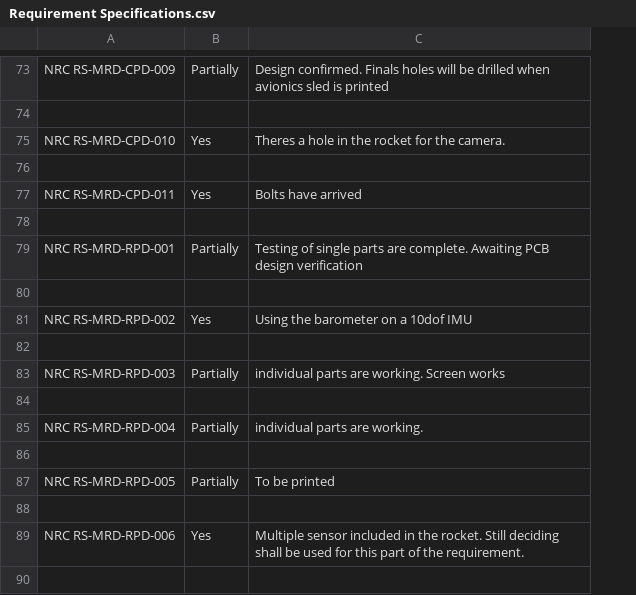
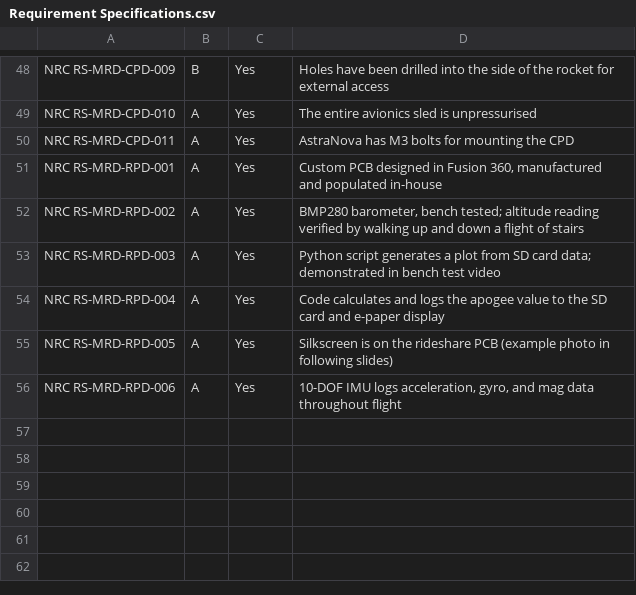
Before and after one commit to SaltyNebula/AstraNova_2025-2026, a CSV file: Systems/Requirement Specifications.csv, drawn as a sheet; only a part is shown, gaps mark what is left out; removed rows and columns are numbered as before the commit, all else as after; the diff covers the shown part only; the diff names each change by its address in the sheet, - before the commit and + after, or states it on an @@ line.

Commit message:
Revamped requirement specifications csv
Updated requirement specifications with revisions and additional details for various components.

```diff
--- a/Systems/Requirement Specifications.csv
+++ b/Systems/Requirement Specifications.csv
+column B, rows 48-56: B | A | A | A | A | A | A | A | A
-column C, row 73: Design confirmed. Finals holes will be drilled when avionics sled is printed; row 75: Theres a hole in the rocket for the camera.; row 77: Bolts have arrived; row 79: Testing of single parts are complete. Awaiting PCB design verification; row 81: Using the barometer on a 10dof IMU; row 83: individual parts are working. Screen works; row 85: individual parts are working.; row 87: To be printed; row 89: Multiple sensor included in the rocket. Still deciding shall be used for this part of the requirement.
+column D, rows 48-56: Holes have been drilled into the side of the rocket for external access | The entire avionics sled is unpressurised | AstraNova has M3 bolts for mounting the CPD | Custom PCB designed in Fusion 360, manufactured and populated in-house | BMP280 barometer, bench tested; altitude reading verified by walking up and down a flight of stairs | Python script generates a plot from SD card data; demonstrated in bench test video | Code calculates and logs the apogee value to the SD card and e-paper display | Silkscreen is on the rideshare PCB (example photo in following slides) | 10-DOF IMU logs acceleration, gyro, and mag data throughout flight
-C48: Partially
+C48: Yes
-row 74: (empty)
-row 76: (empty)
-row 78: (empty)
-C51: Partially
+C51: Yes
-row 80: (empty)
-row 82: (empty)
-C53: Partially
+C53: Yes
-row 84: (empty)
-C54: Partially
+C54: Yes
-row 86: (empty)
-C55: Partially
+C55: Yes
-row 88: (empty)
-row 90: (empty)
```
Also changed, not shown: 2 added rows, 27 removed rows and 14 edited cells elsewhere in this file.
